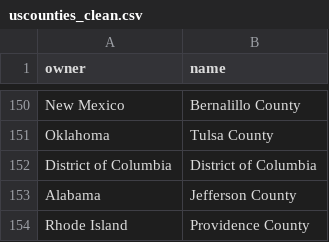
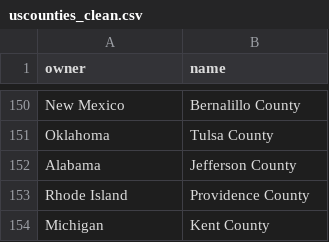
Before and after one commit to isabellamddo/interactive-tree-visualizer, a CSV file: data/uscounties_clean.csv, drawn as a sheet; only a part is shown, gaps mark what is left out; the shorter side is filled out with more unchanged rows; the diff names each change by its address in the sheet, - before the commit and + after, or states it on an @@ line.

Commit message:
Added another example dataset

```diff
--- a/data/uscounties_clean.csv
+++ b/data/uscounties_clean.csv
-row 152: District of Columbia | District of Columbia
```
Also changed, not shown: 3 other files.
